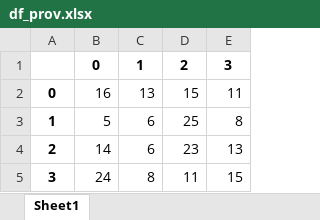
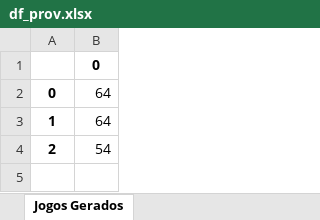
Before and after one commit to AlexsandroMO/Sorteio_Joao, an Excel workbook: static/media/df_prov.xlsx, sheet Jogos Gerados, drawn as a sheet; values as stored, in another font and other column widths than the file's, no borders; the diff names each change by its address in the sheet, - before the commit and + after, or states it on an @@ line.

```diff
--- a/static/media/df_prov.xlsx (sheet Jogos Gerados)
+++ b/static/media/df_prov.xlsx (sheet Jogos Gerados)
-sheet tab: Sheet1
+sheet tab: Jogos Gerados
-column C, rows 1-4: 1 | 13 | 6 | 6
-column D, rows 1-4: 2 | 15 | 25 | 23
-column E, rows 1-4: 3 | 11 | 8 | 13
-B2: 16
+B2: 64
-B3: 5
+B3: 64
-B4: 14
+B4: 54
-row 5: 3 | 24 | 8 | 11 | 15
```
Also changed, not shown: 5 other files.
